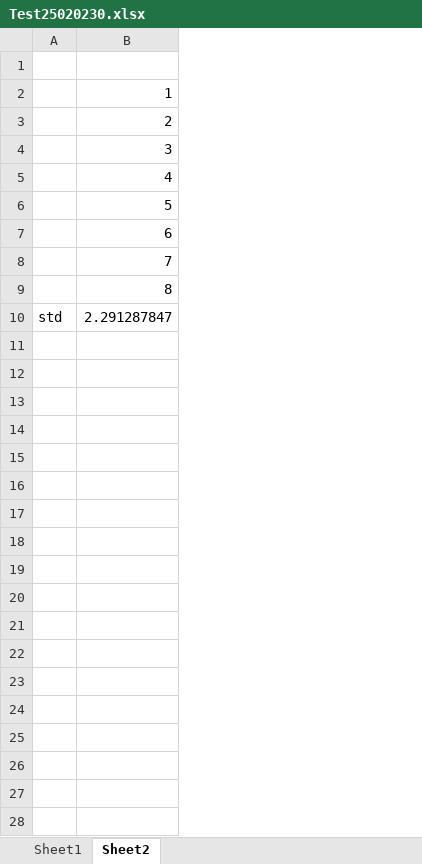
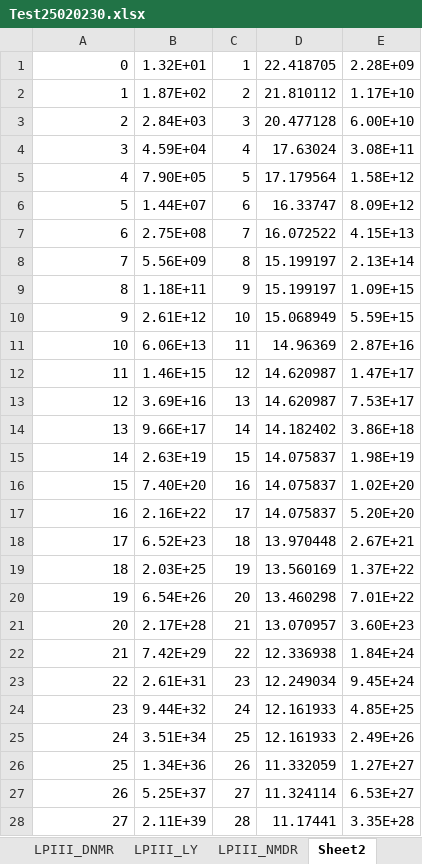
Before and after one commit to rcfdtools/R.GISPython, an Excel workbook: PMP/Test25020230.xlsx, sheet Sheet2, drawn as a sheet; only a part is shown; values as stored, in another font and other column widths than the file's, no borders; removed rows and columns are numbered as before the commit, all else as after; the diff covers the shown part only; the diff names each change by its address in the sheet, - before the commit and + after, or states it on an @@ line.

```diff
--- a/PMP/Test25020230.xlsx (sheet Sheet2)
+++ b/PMP/Test25020230.xlsx (sheet Sheet2)
+sheet tab: LPIII_DNMR
+sheet tab: LPIII_LY
+sheet tab: LPIII_NMDR
-column A, row 10: std
+column B, rows 1-10: 1.32E+01 | 1.87E+02 | 2.84E+03 | 4.59E+04 | 7.90E+05 | 1.44E+07 | 2.75E+08 | 5.56E+09 | 1.18E+11 | 2.61E+12
+column C, rows 1-10: 1 | 2 | 3 | 4 | 5 | 6 | 7 | 8 | 9 | 10
+column D, rows 1-10: 22.418705 | 21.810112 | 20.477128 | 17.63024 | 17.179564 | 16.33747 | 16.072522 | 15.199197 | 15.199197 | 15.068949
+column E, rows 1-10: 2.28E+09 | 1.17E+10 | 6.00E+10 | 3.08E+11 | 1.58E+12 | 8.09E+12 | 4.15E+13 | 2.13E+14 | 1.09E+15 | 5.59E+15
-row 1: (empty)
+row 1: 0 | 1.32E+01 | 1 | 22.418705 | 2.28E+09
-A10: 2.291287847
+A10: 9
+row 11: 10 | 6.06E+13 | 11 | 14.96369 | 2.87E+16
+row 12: 11 | 1.46E+15 | 12 | 14.620987 | 1.47E+17
+row 13: 12 | 3.69E+16 | 13 | 14.620987 | 7.53E+17
+row 14: 13 | 9.66E+17 | 14 | 14.182402 | 3.86E+18
+row 15: 14 | 2.63E+19 | 15 | 14.075837 | 1.98E+19
+row 16: 15 | 7.40E+20 | 16 | 14.075837 | 1.02E+20
+row 17: 16 | 2.16E+22 | 17 | 14.075837 | 5.20E+20
+row 18: 17 | 6.52E+23 | 18 | 13.970448 | 2.67E+21
+row 19: 18 | 2.03E+25 | 19 | 13.560169 | 1.37E+22
+row 20: 19 | 6.54E+26 | 20 | 13.460298 | 7.01E+22
+row 21: 20 | 2.17E+28 | 21 | 13.070957 | 3.60E+23
+row 22: 21 | 7.42E+29 | 22 | 12.336938 | 1.84E+24
+row 23: 22 | 2.61E+31 | 23 | 12.249034 | 9.45E+24
+row 24: 23 | 9.44E+32 | 24 | 12.161933 | 4.85E+25
+row 25: 24 | 3.51E+34 | 25 | 12.161933 | 2.49E+26
+row 26: 25 | 1.34E+36 | 26 | 11.332059 | 1.27E+27
+row 27: 26 | 5.25E+37 | 27 | 11.324114 | 6.53E+27
+row 28: 27 | 2.11E+39 | 28 | 11.17441 | 3.35E+28
```
Also changed, not shown: 11 added rows elsewhere in this sheet, other sheet tabs, charts or pictures, 10 other files.
